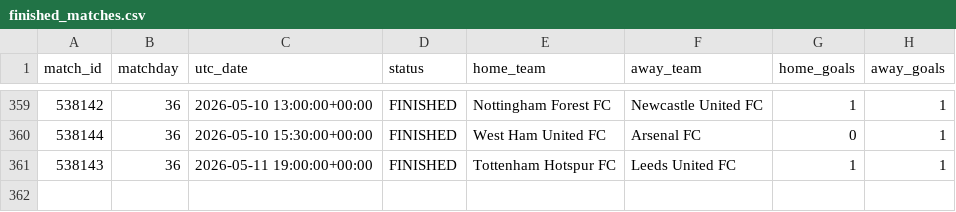
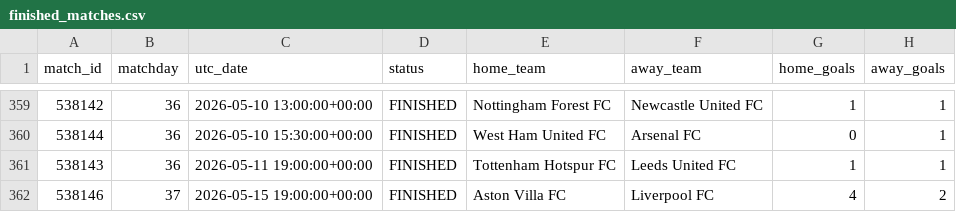
Before and after one commit to MPGPT1/premier_league_position_history, a CSV file: outputs/finished_matches.csv, drawn as a sheet; only a part is shown, gaps mark what is left out; the diff names each change by its address in the sheet, - before the commit and + after, or states it on an @@ line.

```diff
--- a/outputs/finished_matches.csv
+++ b/outputs/finished_matches.csv
+row 362: 538146 | 37 | 2026-05-15 19:00:00+00:00 | FINISHED | Aston Villa FC | Liverpool FC | 4 | 2
```
Also changed, not shown: outputs/latest_table.csv, outputs/position_history.csv, 3 other files.
